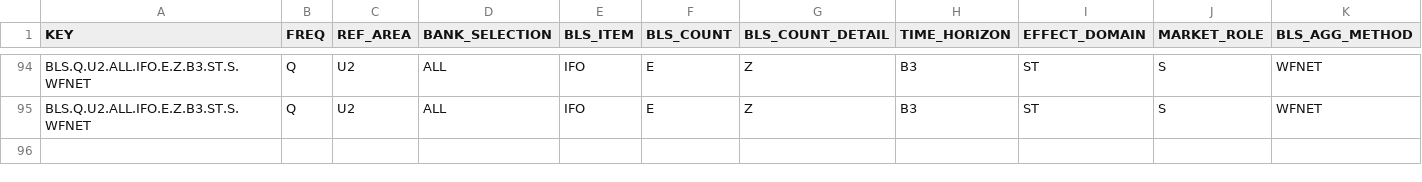
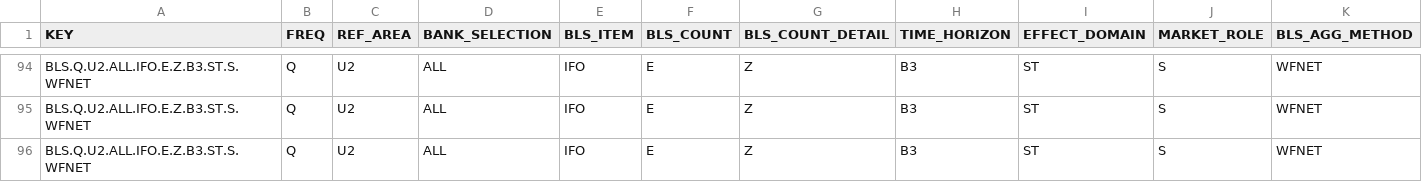
Before and after one commit to aliceodrumond/EuropeMonitor, a CSV file: data/raw/ecb_bls_bls_factor_industry_firm_ea.csv, drawn as a sheet; only a part is shown, gaps mark what is left out; rows hold the shown columns only; the diff names each change by its address in the sheet, - before the commit and + after, or states it on an @@ line.

Commit message:
Update Europe monitor data 2026-07-21 05:06

```diff
--- a/data/raw/ecb_bls_bls_factor_industry_firm_ea.csv
+++ b/data/raw/ecb_bls_bls_factor_industry_firm_ea.csv
+row 96: BLS.Q.U2.ALL.IFO.E.Z.B3.ST.S.WFNET | Q | U2 | ALL | IFO | E | Z | B3 | ST | S | WFNET
```
Also changed, not shown: data/raw/ecb_bls_bls_factor_capital_ea.csv, data/raw/ecb_bls_bls_factor_collateral_ea.csv, 11 other files.
